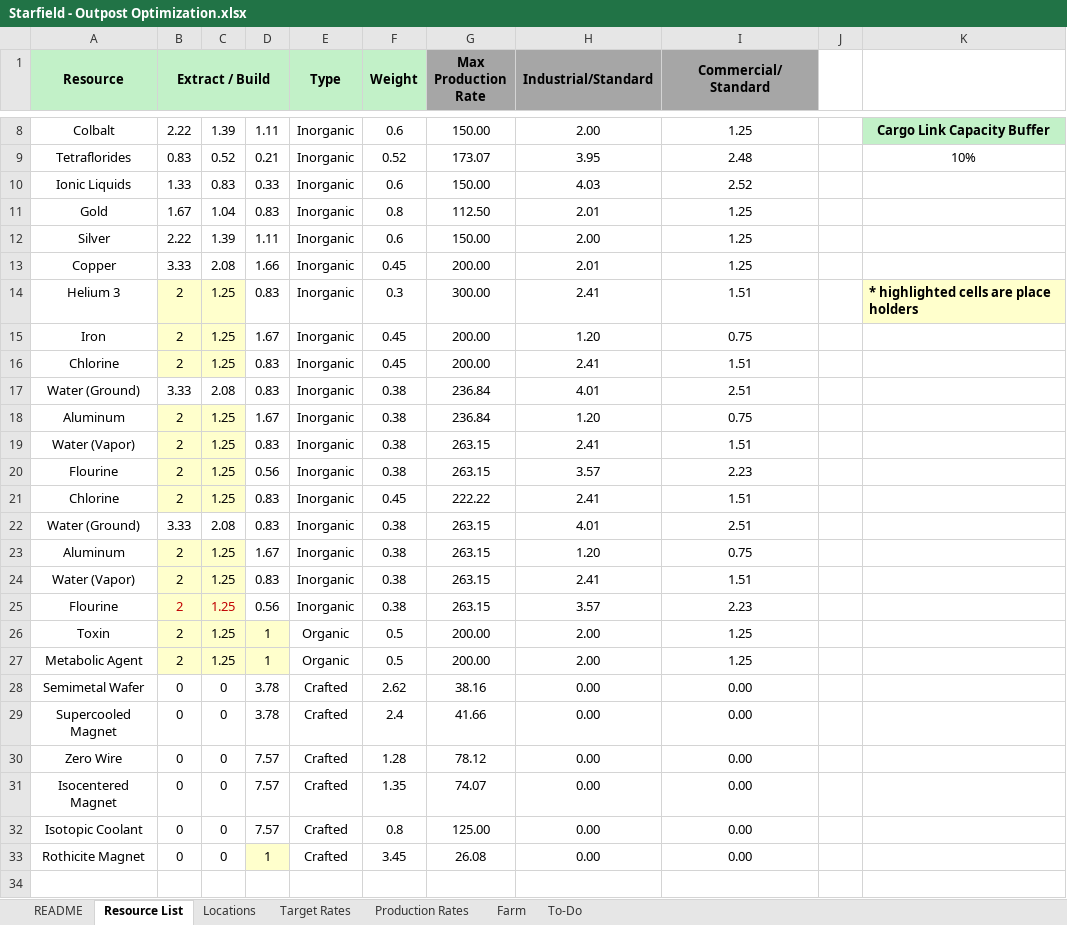
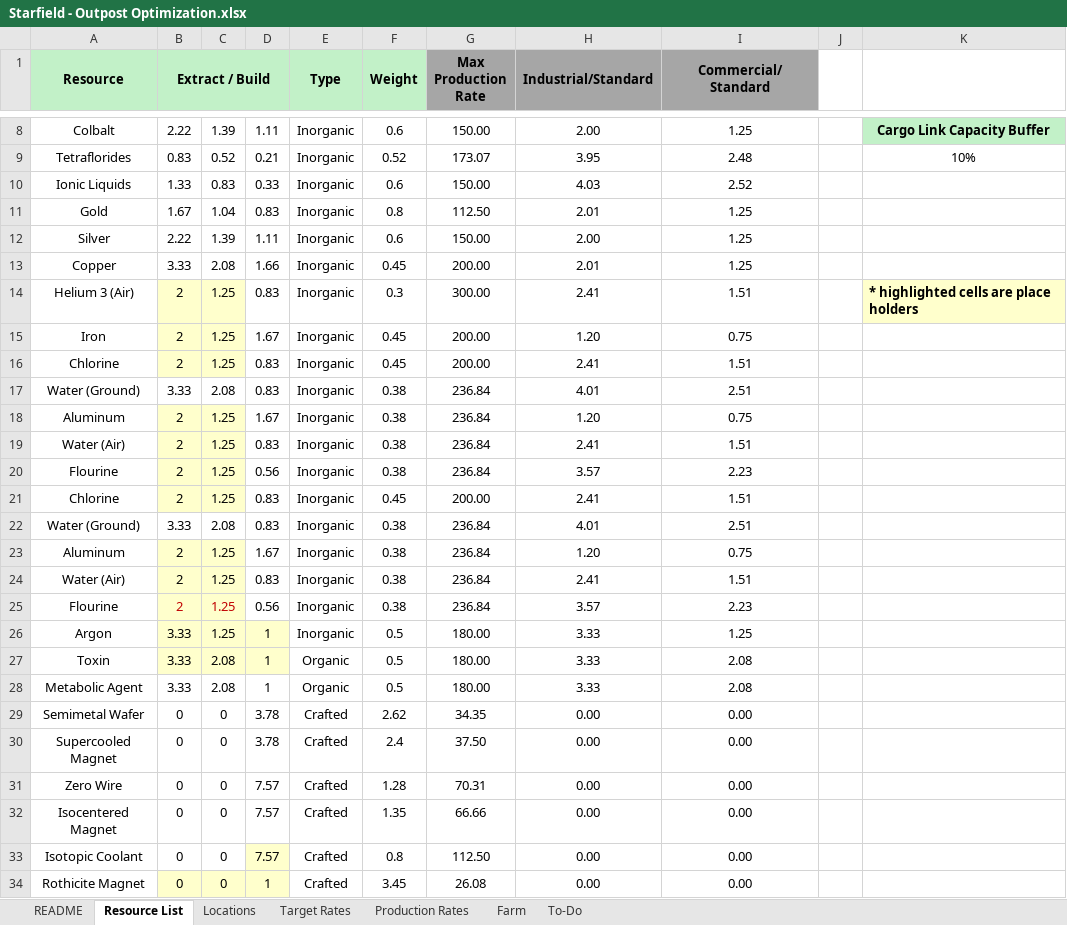
Before and after one commit to stoopid-jerk/starfield-outpost-optimization, an Excel workbook: Starfield - Outpost Optimization.xlsx, sheet Resource List, drawn as a sheet; only a part is shown, gaps mark what is left out; values as stored, in another font and other column widths than the file's, no borders; addresses are those after the commit; the diff names each change by its address in the sheet, - before the commit and + after, or states it on an @@ line.

```diff
--- a/Starfield - Outpost Optimization.xlsx (sheet Resource List)
+++ b/Starfield - Outpost Optimization.xlsx (sheet Resource List)
-A14 (Resource): Helium 3
+A14 (Resource): Helium 3 (Air)
-A19 (Resource): Water (Vapor)
+A19 (Resource): Water (Air)
-G19:G20 (Max Production Rate): 263.15
+G19:G20 (Max Production Rate): 236.84
-G21 (Max Production Rate): 222.22
+G21 (Max Production Rate): 200.00
-G22:G25 (Max Production Rate): 263.15
+G22:G25 (Max Production Rate): 236.84
-A24 (Resource): Water (Vapor)
+A24 (Resource): Water (Air)
+row 26: Argon | 3.33 | 1.25 | 1 | Inorganic | 0.5 | 180.00 | 3.33 | 1.25
-B27:B28 (Extract / Build): 2
+B27:B28 (Extract / Build): 3.33
-C27:C28: 1.25
+C27:C28: 2.08
-G27:G28 (Max Production Rate): 200.00
+G27:G28 (Max Production Rate): 180.00
-H27:H28 (Industrial/Standard): 2.00
+H27:H28 (Industrial/Standard): 3.33
-I27:I28 (Commercial/Standard): 1.25
+I27:I28 (Commercial/Standard): 2.08
-B28:D28 fill: #FFFFCC
+B28:D28 fill: none
-G29 (Max Production Rate): 38.16
+G29 (Max Production Rate): 34.35
-G30 (Max Production Rate): 41.66
+G30 (Max Production Rate): 37.50
-G31 (Max Production Rate): 78.12
+G31 (Max Production Rate): 70.31
-G32 (Max Production Rate): 74.07
+G32 (Max Production Rate): 66.66
-D33 fill: none
+D33 fill: #FFFFCC
-G33 (Max Production Rate): 125.00
+G33 (Max Production Rate): 112.50
-B34:C34 fill: none
+B34:C34 fill: #FFFFCC
```
Also changed, not shown: sheet Production Rates, sheet Farm, sheet Target Rates, sheet To-Do, sheet Locations, formulas that keep their value.
